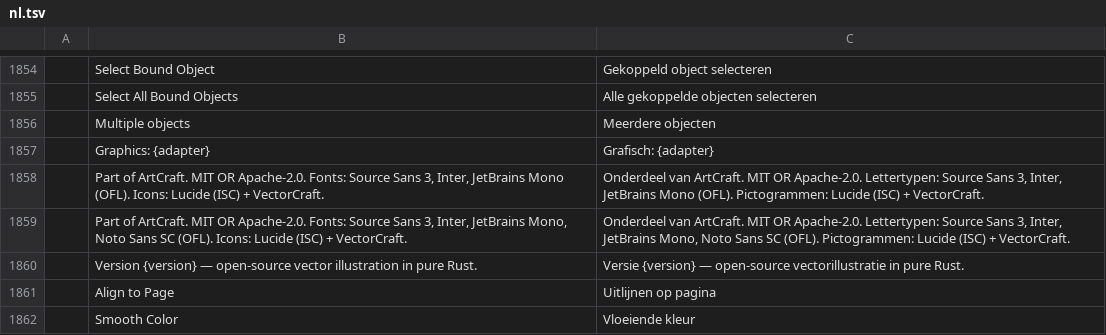
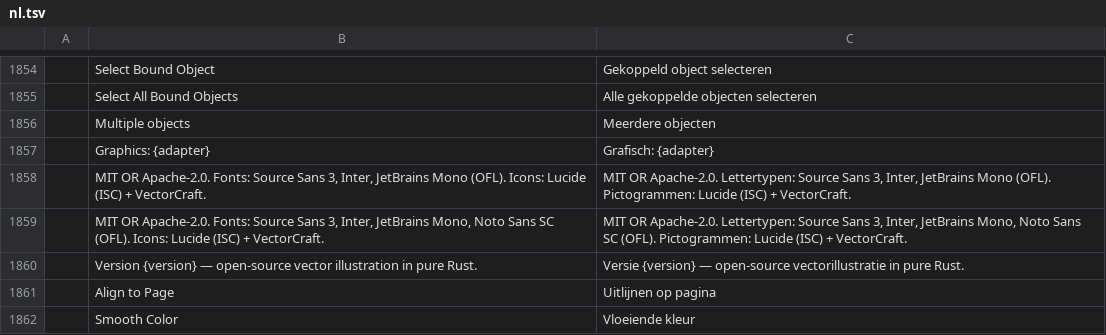
Before and after one commit to reefbreak/craft-suite, a TSV file: vectorcraft/crates/ui-egui/src/i18n/nl.tsv, drawn as a sheet; only a part is shown, gaps mark what is left out; removed rows and columns are numbered as before the commit, all else as after; the diff names each change by its address in the sheet, - before the commit and + after, or states it on an @@ line.

```diff
--- a/vectorcraft/crates/ui-egui/src/i18n/nl.tsv
+++ b/vectorcraft/crates/ui-egui/src/i18n/nl.tsv
-row 1858:  | Part of ArtCraft. MIT OR Apache-2.0. Fonts: Source Sans 3, Inter, JetBrains Mono (OFL). Icons: Lucide (ISC) + VectorCraft. | Onderdeel van ArtCraft. MIT OR Apache-2.0. Lettertypen: Source Sans 3, Inter, JetBrains Mono (OFL). Pictogrammen: Lucide (ISC) + VectorCraft.
-row 1859:  | Part of ArtCraft. MIT OR Apache-2.0. Fonts: Source Sans 3, Inter, JetBrains Mono, Noto Sans SC (OFL). Icons: Lucide (ISC) + VectorCraft. | Onderdeel van ArtCraft. MIT OR Apache-2.0. Lettertypen: Source Sans 3, Inter, JetBrains Mono, Noto Sans SC (OFL). Pictogrammen: Lucide (ISC) + VectorCraft.
+row 1858:  | MIT OR Apache-2.0. Fonts: Source Sans 3, Inter, JetBrains Mono (OFL). Icons: Lucide (ISC) + VectorCraft. | MIT OR Apache-2.0. Lettertypen: Source Sans 3, Inter, JetBrains Mono (OFL). Pictogrammen: Lucide (ISC) + VectorCraft.
+row 1859:  | MIT OR Apache-2.0. Fonts: Source Sans 3, Inter, JetBrains Mono, Noto Sans SC (OFL). Icons: Lucide (ISC) + VectorCraft. | MIT OR Apache-2.0. Lettertypen: Source Sans 3, Inter, JetBrains Mono, Noto Sans SC (OFL). Pictogrammen: Lucide (ISC) + VectorCraft.
```
Also changed, not shown: vectorcraft/crates/ui-egui/src/i18n/bg.tsv, vectorcraft/crates/ui-egui/src/i18n/el.tsv, 37 other files.
